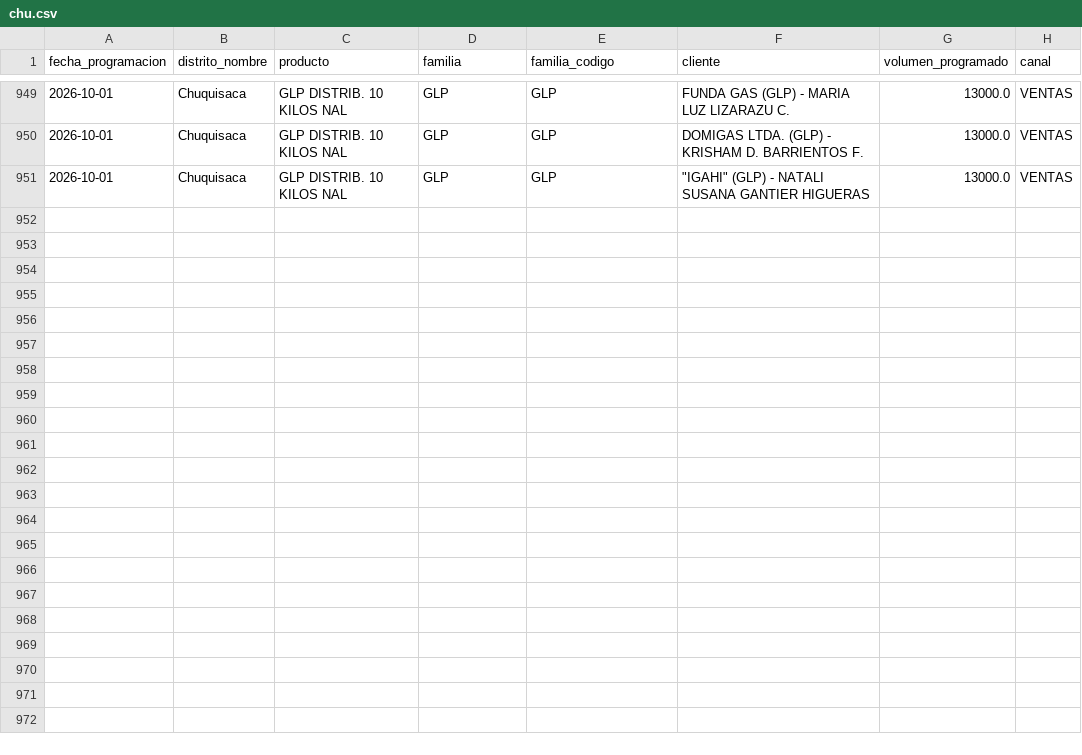
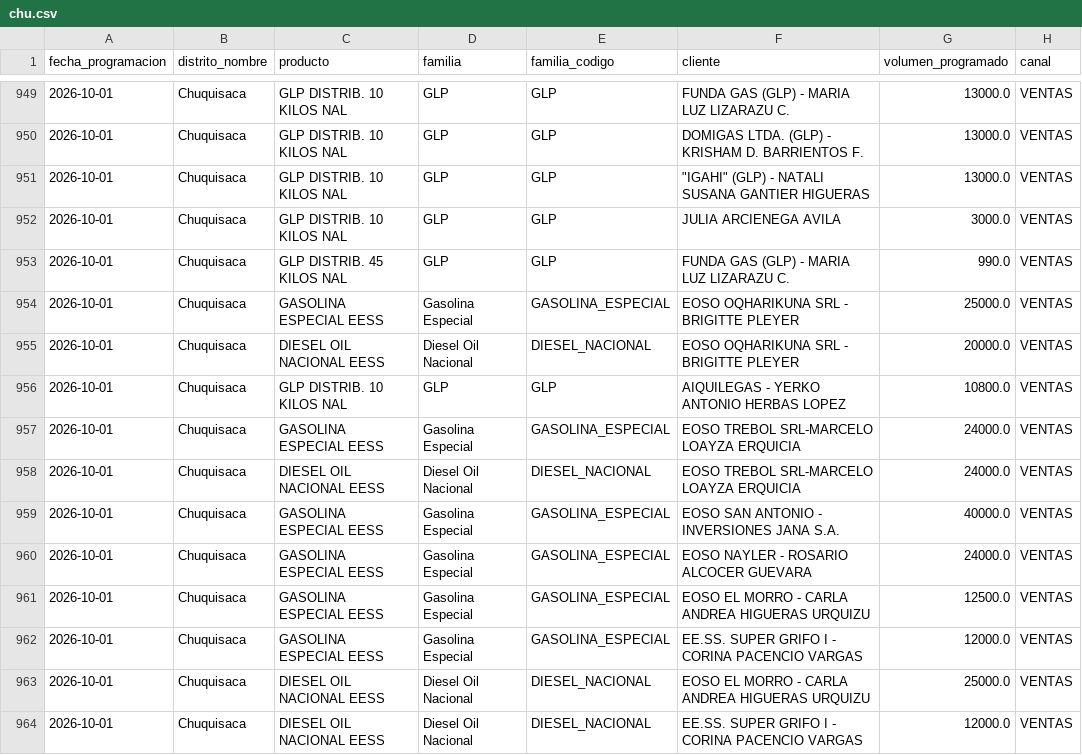
Before and after one commit to mauforonda/data-triage, a CSV file: hidrocarburos/abastecimiento/data/programacion/chu.csv, drawn as a sheet; only a part is shown, gaps mark what is left out; the diff covers the shown part only; the diff names each change by its address in the sheet, - before the commit and + after, or states it on an @@ line.

```diff
--- a/hidrocarburos/abastecimiento/data/programacion/chu.csv
+++ b/hidrocarburos/abastecimiento/data/programacion/chu.csv
+row 952: 2026-10-01 | Chuquisaca | GLP DISTRIB. 10 KILOS NAL | GLP | GLP | JULIA ARCIENEGA AVILA | 3000.0 | VENTAS
+row 953: 2026-10-01 | Chuquisaca | GLP DISTRIB. 45 KILOS NAL | GLP | GLP | FUNDA GAS (GLP) - MARIA LUZ LIZARAZU C. | 990.0 | VENTAS
+row 954: 2026-10-01 | Chuquisaca | GASOLINA ESPECIAL EESS | Gasolina Especial | GASOLINA_ESPECIAL | EOSO OQHARIKUNA SRL - BRIGITTE PLEYER | 25000.0 | VENTAS
+row 955: 2026-10-01 | Chuquisaca | DIESEL OIL NACIONAL EESS | Diesel Oil Nacional | DIESEL_NACIONAL | EOSO OQHARIKUNA SRL - BRIGITTE PLEYER | 20000.0 | VENTAS
+row 956: 2026-10-01 | Chuquisaca | GLP DISTRIB. 10 KILOS NAL | GLP | GLP | AIQUILEGAS - YERKO ANTONIO HERBAS LOPEZ | 10800.0 | VENTAS
+row 957: 2026-10-01 | Chuquisaca | GASOLINA ESPECIAL EESS | Gasolina Especial | GASOLINA_ESPECIAL | EOSO TREBOL SRL-MARCELO LOAYZA ERQUICIA | 24000.0 | VENTAS
+row 958: 2026-10-01 | Chuquisaca | DIESEL OIL NACIONAL EESS | Diesel Oil Nacional | DIESEL_NACIONAL | EOSO TREBOL SRL-MARCELO LOAYZA ERQUICIA | 24000.0 | VENTAS
+row 959: 2026-10-01 | Chuquisaca | GASOLINA ESPECIAL EESS | Gasolina Especial | GASOLINA_ESPECIAL | EOSO SAN ANTONIO - INVERSIONES JANA S.A. | 40000.0 | VENTAS
+row 960: 2026-10-01 | Chuquisaca | GASOLINA ESPECIAL EESS | Gasolina Especial | GASOLINA_ESPECIAL | EOSO NAYLER - ROSARIO ALCOCER GUEVARA | 24000.0 | VENTAS
+row 961: 2026-10-01 | Chuquisaca | GASOLINA ESPECIAL EESS | Gasolina Especial | GASOLINA_ESPECIAL | EOSO EL MORRO - CARLA ANDREA HIGUERAS URQUIZU | 12500.0 | VENTAS
+row 962: 2026-10-01 | Chuquisaca | GASOLINA ESPECIAL EESS | Gasolina Especial | GASOLINA_ESPECIAL | EE.SS. SUPER GRIFO I - CORINA PACENCIO VARGAS | 12000.0 | VENTAS
+row 963: 2026-10-01 | Chuquisaca | DIESEL OIL NACIONAL EESS | Diesel Oil Nacional | DIESEL_NACIONAL | EOSO EL MORRO - CARLA ANDREA HIGUERAS URQUIZU | 25000.0 | VENTAS
+row 964: 2026-10-01 | Chuquisaca | DIESEL OIL NACIONAL EESS | Diesel Oil Nacional | DIESEL_NACIONAL | EE.SS. SUPER GRIFO I - CORINA PACENCIO VARGAS | 12000.0 | VENTAS
```
Also changed, not shown: 12 added rows elsewhere in this file, hidrocarburos/abastecimiento/data/despachos/cen.csv, hidrocarburos/abastecimiento/data/despachos/chu.csv, 36 other files.
